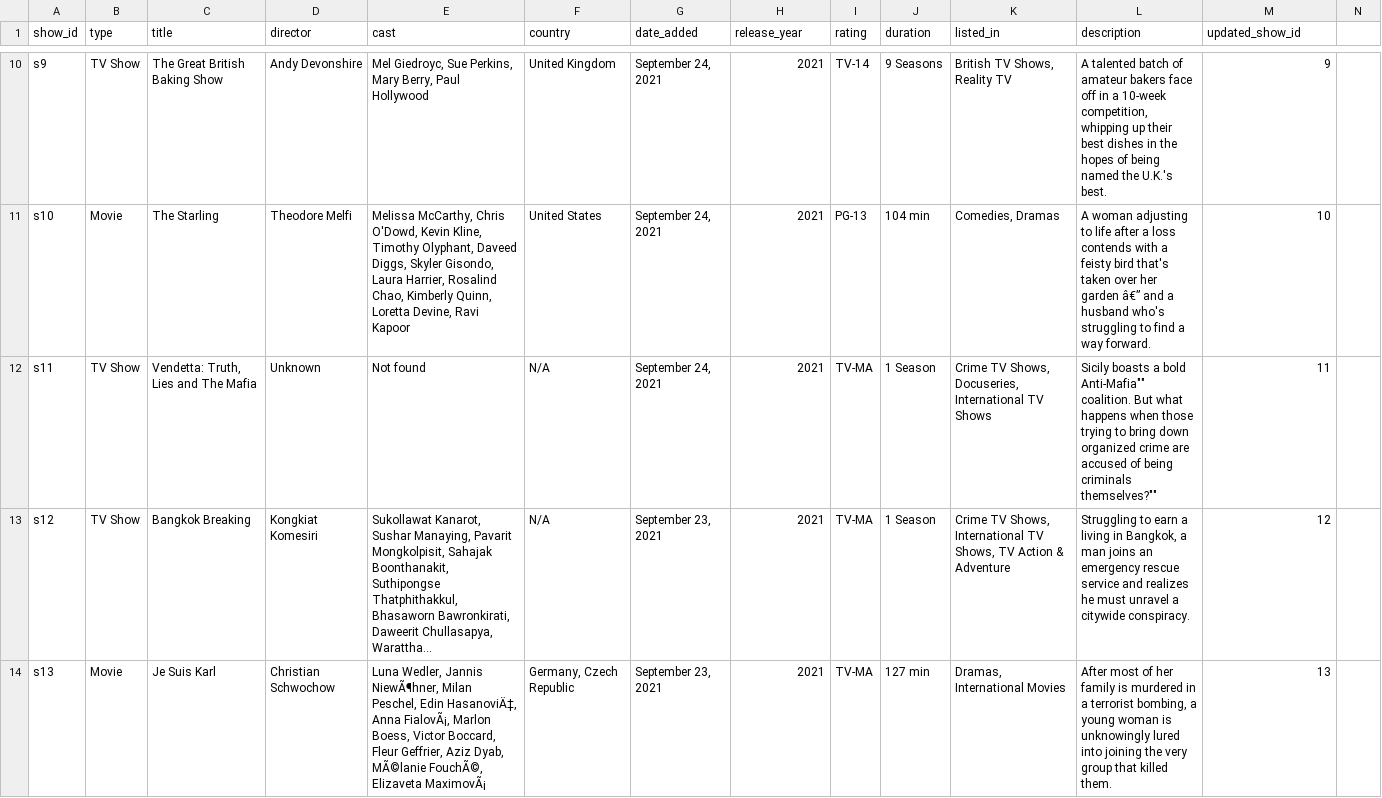
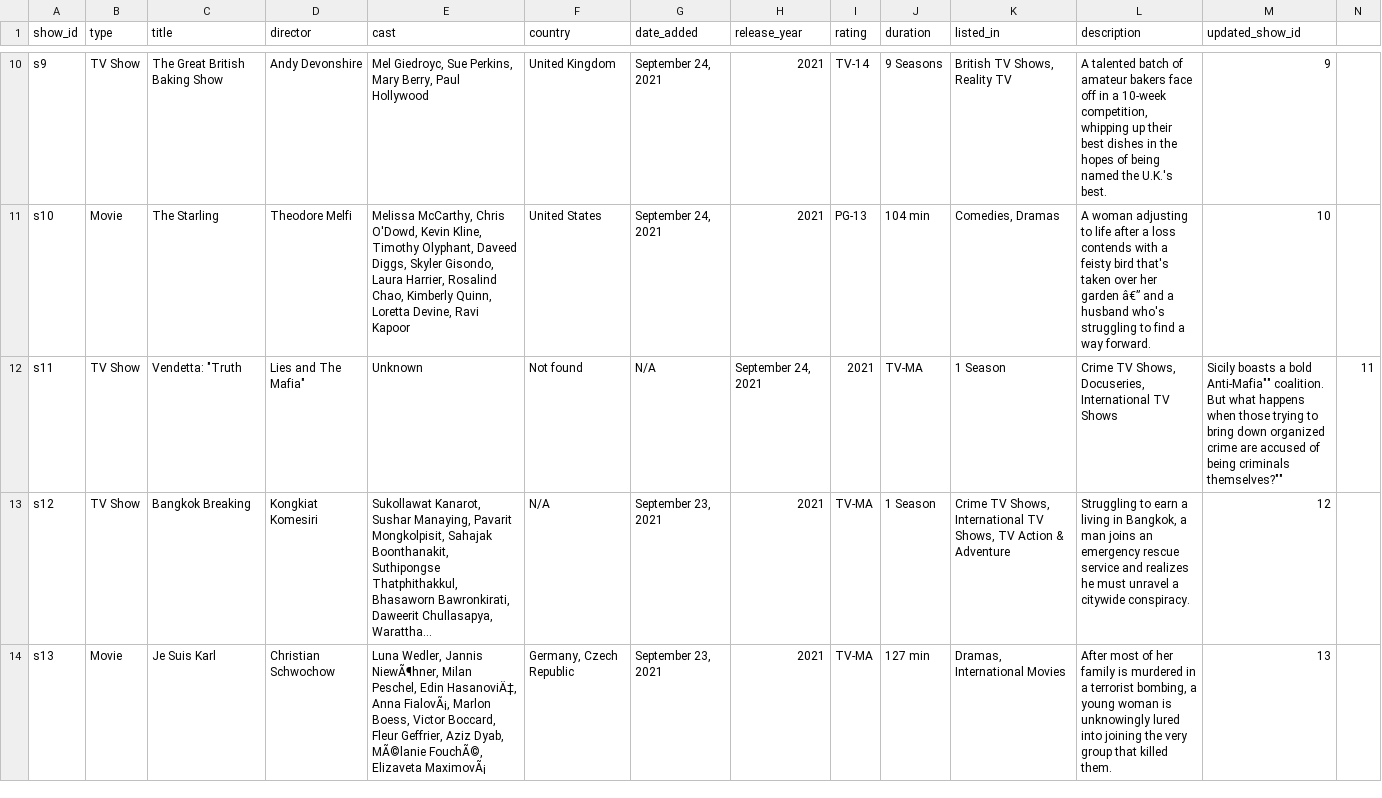
Before and after one commit to arnoldeeii-wq/netflix_titles_cleaning, a CSV file: netflix_titles_staging.csv, drawn as a sheet; only a part is shown, gaps mark what is left out; long unchanged cells end in …; the diff names each change by its address in the sheet, - before the commit and + after, or states it on an @@ line.

Commit message:
Update netflix_titles_staging.csv

```diff
--- a/netflix_titles_staging.csv
+++ b/netflix_titles_staging.csv
-C12 (title): Vendetta: Truth, Lies and The Mafia
+C12 (title): Vendetta: "Truth
-D12 (director): Unknown
+D12 (director): Lies and The Mafia"
-E12 (cast): Not found
+E12 (cast): Unknown
-F12 (country): N/A
+F12 (country): Not found
-G12 (date_added): September 24, 2021
+G12 (date_added): N/A
-H12 (release_year): 2021
+H12 (release_year): September 24, 2021
-I12 (rating): TV-MA
+I12 (rating): 2021
-J12 (duration): 1 Season
+J12 (duration): TV-MA
-K12 (listed_in): Crime TV Shows, Docuseries, International TV Shows
+K12 (listed_in): 1 Season
-L12 (description): Sicily boasts a bold Anti-Mafia"" coalition. But what happens when those trying to bring down organized crime are accused of being criminals themselves?""
+L12 (description): Crime TV Shows, Docuseries, International TV Shows
-M12 (updated_show_id): 11
+M12 (updated_show_id): Sicily boasts a bold Anti-Mafia"" coalition. But what happens when those trying to bring down organized crime are accused of being criminals themselves?""
-N12: (empty)
+N12: 11
```
